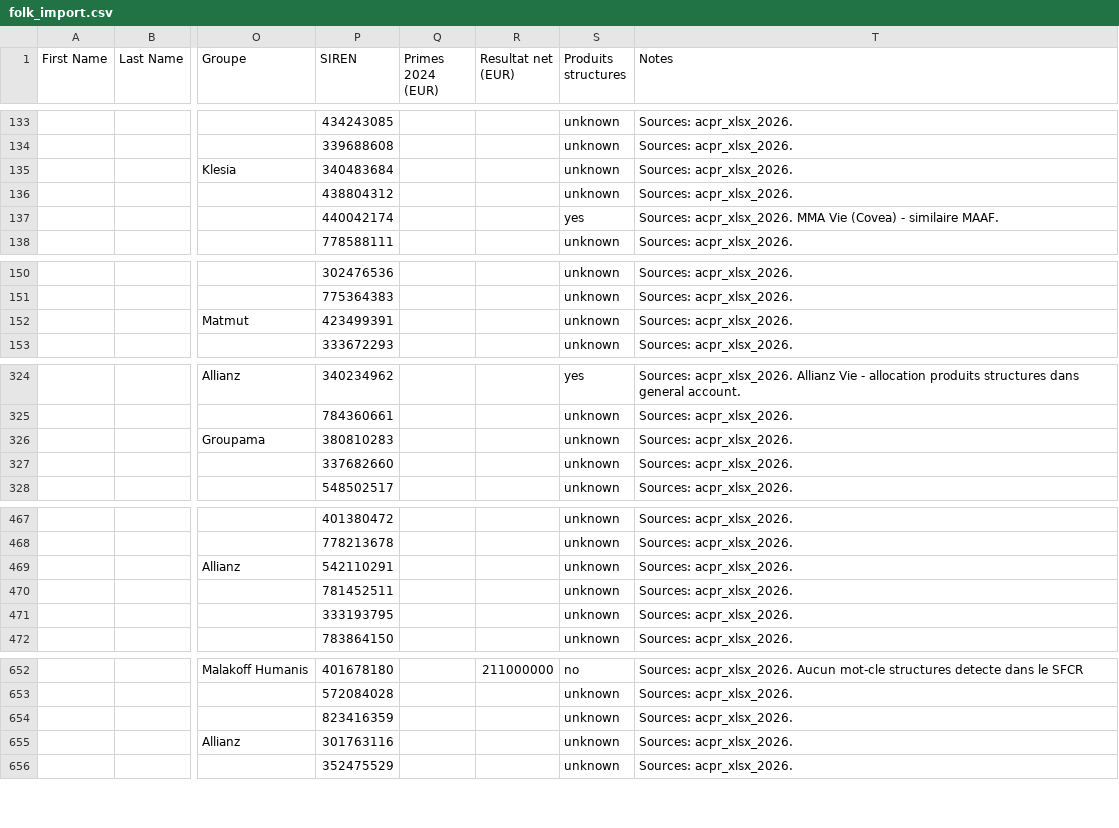
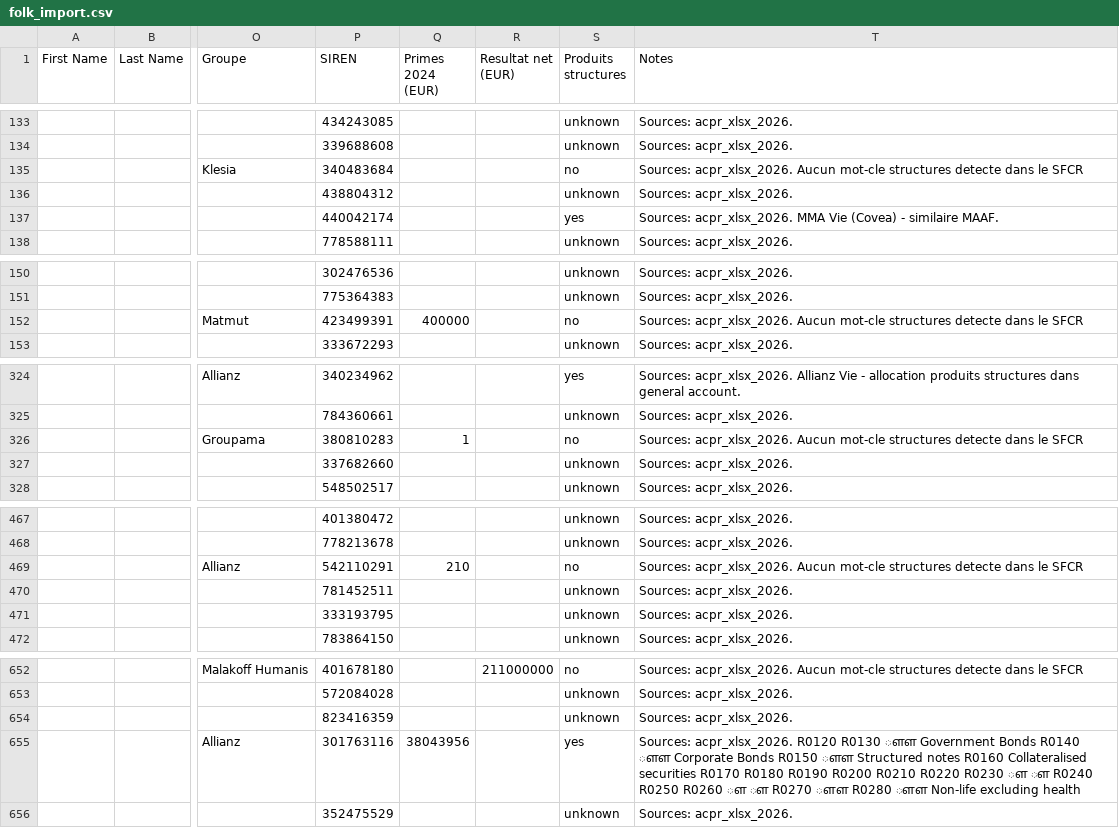
Before and after one commit to lsebah/mutuelles-monitor, a CSV file: docs/data/folk_import.csv, drawn as a sheet; only a part is shown, gaps mark what is left out; the diff names each change by its address in the sheet, - before the commit and + after, or states it on an @@ line.

```diff
--- a/docs/data/folk_import.csv
+++ b/docs/data/folk_import.csv
-S135 (Produits structures): unknown
+S135 (Produits structures): no
-T135 (Notes): Sources: acpr_xlsx_2026.
+T135 (Notes): Sources: acpr_xlsx_2026. Aucun mot-cle structures detecte dans le SFCR
-Q152 (Primes 2024 (EUR)): (empty)
+Q152 (Primes 2024 (EUR)): 400000
-S152 (Produits structures): unknown
+S152 (Produits structures): no
-T152 (Notes): Sources: acpr_xlsx_2026.
+T152 (Notes): Sources: acpr_xlsx_2026. Aucun mot-cle structures detecte dans le SFCR
-Q326 (Primes 2024 (EUR)): (empty)
+Q326 (Primes 2024 (EUR)): 1
-S326 (Produits structures): unknown
+S326 (Produits structures): no
-T326 (Notes): Sources: acpr_xlsx_2026.
+T326 (Notes): Sources: acpr_xlsx_2026. Aucun mot-cle structures detecte dans le SFCR
-Q469 (Primes 2024 (EUR)): (empty)
+Q469 (Primes 2024 (EUR)): 210
-S469 (Produits structures): unknown
+S469 (Produits structures): no
-T469 (Notes): Sources: acpr_xlsx_2026.
+T469 (Notes): Sources: acpr_xlsx_2026. Aucun mot-cle structures detecte dans le SFCR
-Q655 (Primes 2024 (EUR)): (empty)
+Q655 (Primes 2024 (EUR)): 38043956
-S655 (Produits structures): unknown
+S655 (Produits structures): yes
-T655 (Notes): Sources: acpr_xlsx_2026.
+T655 (Notes): Sources: acpr_xlsx_2026. R0120 R0130 ௗௗ Government Bonds R0140 ௗௗ Corporate Bonds R0150 ௗௗ Structured notes R0160 Collateralised securities R0170 R0180 R0190 R0200 R0210 R0220 R0230 ௗ ௗ R0240 R0250 R0260 ௗ ௗ R0270 ௗௗ R0280 ௗௗ Non-life excluding health
```
Also changed, not shown: 3 other files.
